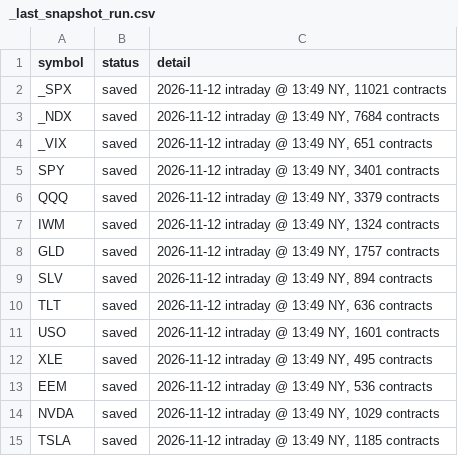
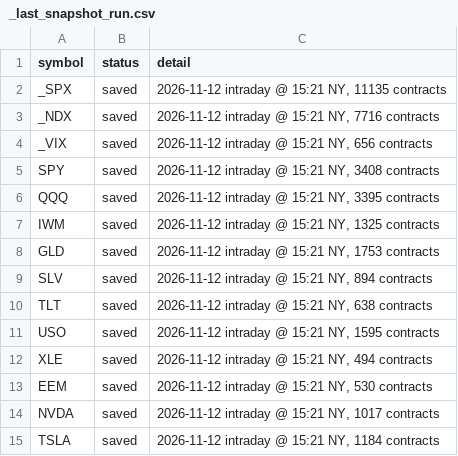
Before and after one commit to michaelkofman1-ui/Options-snapshots, a CSV file: data/_last_snapshot_run.csv, drawn as a sheet.

```diff
--- a/data/_last_snapshot_run.csv
+++ b/data/_last_snapshot_run.csv
@@ -1,15 +1,15 @@
 symbol,status,detail
-_SPX,saved,"2026-11-12 intraday @ 13:49 NY, 11021 contracts"
-_NDX,saved,"2026-11-12 intraday @ 13:49 NY, 7684 contracts"
-_VIX,saved,"2026-11-12 intraday @ 13:49 NY, 651 contracts"
-SPY,saved,"2026-11-12 intraday @ 13:49 NY, 3401 contracts"
-QQQ,saved,"2026-11-12 intraday @ 13:49 NY, 3379 contracts"
-IWM,saved,"2026-11-12 intraday @ 13:49 NY, 1324 contracts"
-GLD,saved,"2026-11-12 intraday @ 13:49 NY, 1757 contracts"
-SLV,saved,"2026-11-12 intraday @ 13:49 NY, 894 contracts"
-TLT,saved,"2026-11-12 intraday @ 13:49 NY, 636 contracts"
-USO,saved,"2026-11-12 intraday @ 13:49 NY, 1601 contracts"
-XLE,saved,"2026-11-12 intraday @ 13:49 NY, 495 contracts"
-EEM,saved,"2026-11-12 intraday @ 13:49 NY, 536 contracts"
-NVDA,saved,"2026-11-12 intraday @ 13:49 NY, 1029 contracts"
-TSLA,saved,"2026-11-12 intraday @ 13:49 NY, 1185 contracts"
+_SPX,saved,"2026-11-12 intraday @ 15:21 NY, 11135 contracts"
+_NDX,saved,"2026-11-12 intraday @ 15:21 NY, 7716 contracts"
+_VIX,saved,"2026-11-12 intraday @ 15:21 NY, 656 contracts"
+SPY,saved,"2026-11-12 intraday @ 15:21 NY, 3408 contracts"
+QQQ,saved,"2026-11-12 intraday @ 15:21 NY, 3395 contracts"
+IWM,saved,"2026-11-12 intraday @ 15:21 NY, 1325 contracts"
+GLD,saved,"2026-11-12 intraday @ 15:21 NY, 1753 contracts"
+SLV,saved,"2026-11-12 intraday @ 15:21 NY, 894 contracts"
+TLT,saved,"2026-11-12 intraday @ 15:21 NY, 638 contracts"
+USO,saved,"2026-11-12 intraday @ 15:21 NY, 1595 contracts"
+XLE,saved,"2026-11-12 intraday @ 15:21 NY, 494 contracts"
+EEM,saved,"2026-11-12 intraday @ 15:21 NY, 530 contracts"
+NVDA,saved,"2026-11-12 intraday @ 15:21 NY, 1017 contracts"
+TSLA,saved,"2026-11-12 intraday @ 15:21 NY, 1184 contracts"
```
Also changed, not shown: data/summary.csv, 14 other files.
